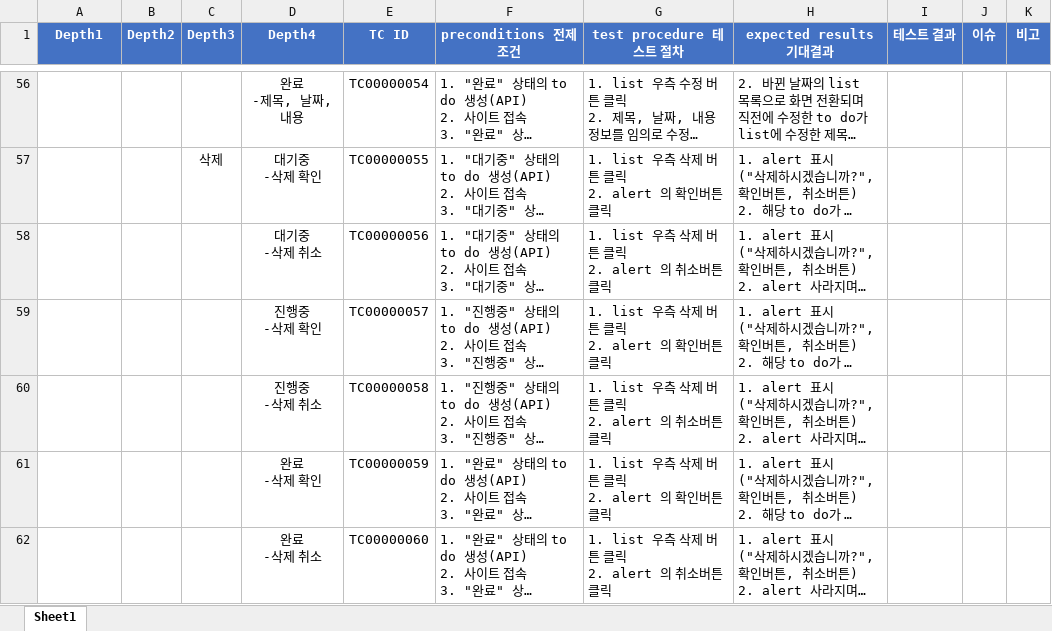
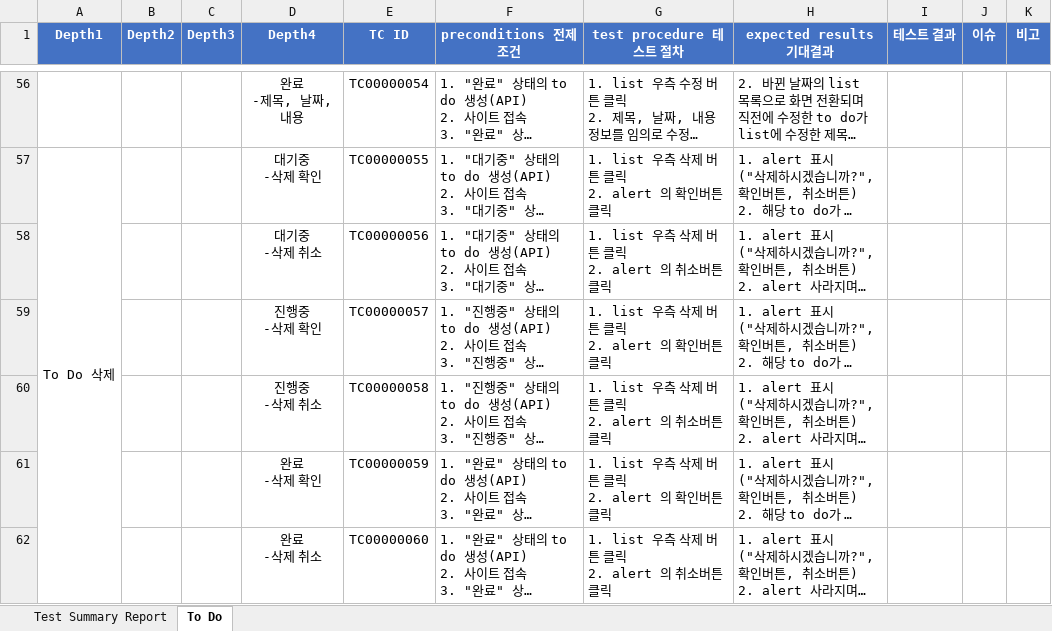
Before and after one commit to onyu1/UsedTestCafe, an Excel workbook: TC Directory/To Do List Test Case.xlsx, sheet To Do, drawn as a sheet; only a part is shown, gaps mark what is left out; long unchanged cells end in …; values as stored, in another font and other column widths than the file's, no borders; conditional formats not drawn; the diff covers the shown part only; the diff names each change by its address in the sheet, - before the commit and + after, or states it on an @@ line.

```diff
--- a/TC Directory/To Do List Test Case.xlsx (sheet To Do)
+++ b/TC Directory/To Do List Test Case.xlsx (sheet To Do)
-sheet tab: Sheet1
+sheet tab: To Do
+sheet tab: Test Summary Report
-A57 (Depth1): (empty)
+A57 (Depth1): To Do 삭제
+A57:A62 merged
-C57 (Depth3): 삭제
+C57 (Depth3): (empty)
```
Also changed, not shown: 24 added rows, 1 removed row, 30 edited cells, cell formats and merged cells elsewhere in this sheet, charts or pictures.
